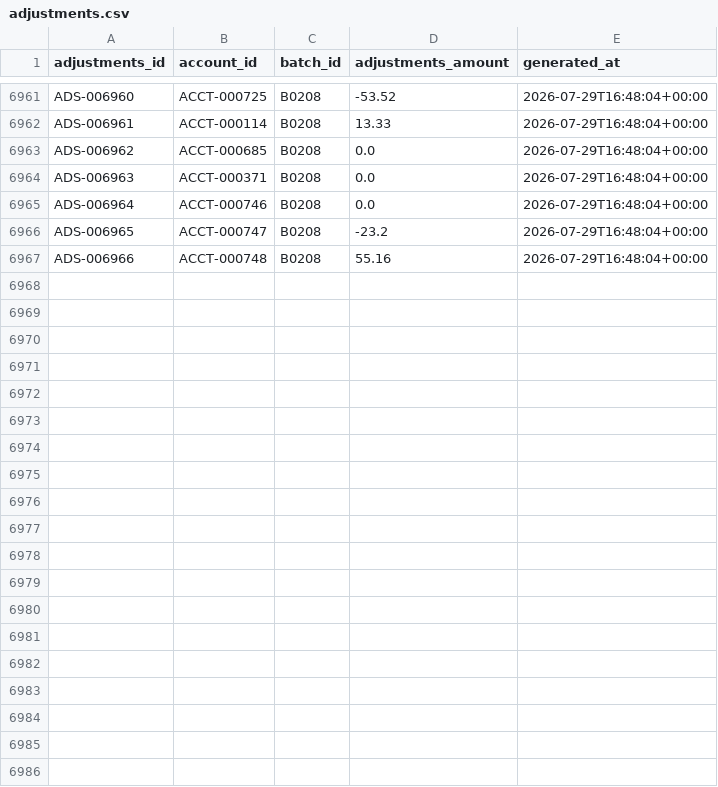
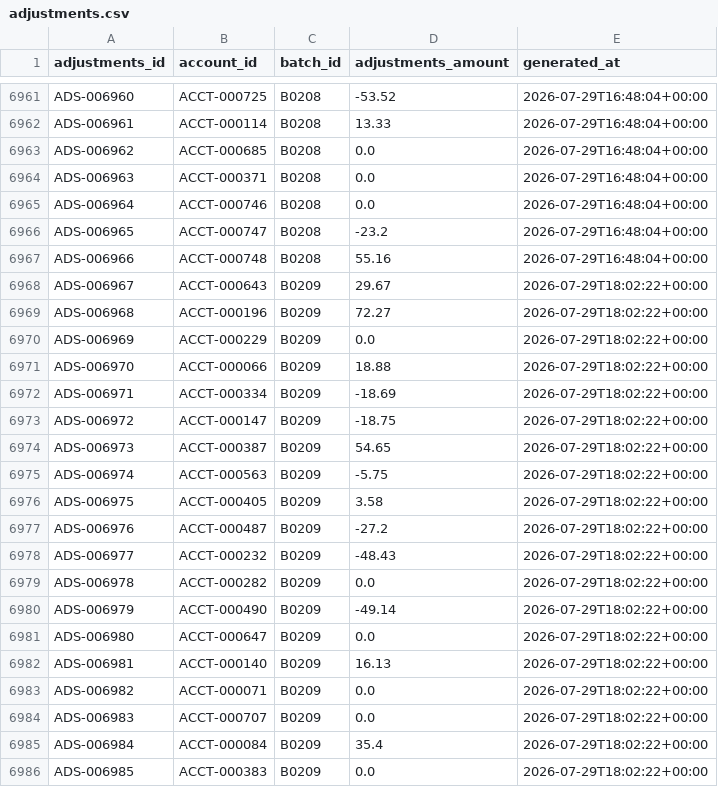
Before and after one commit to jelendu/remit-reconciliation-engine, a CSV file: data_gen/output/adjustments.csv, drawn as a sheet; only a part is shown, gaps mark what is left out; the diff covers the shown part only.

```diff
--- a/data_gen/output/adjustments.csv
+++ b/data_gen/output/adjustments.csv
@@ -6967 +6967,20 @@ ADS-006965,ACCT-000747,B0208,-23.2,2026-07-29T16:48:04+00:00
 ADS-006966,ACCT-000748,B0208,55.16,2026-07-29T16:48:04+00:00
+ADS-006967,ACCT-000643,B0209,29.67,2026-07-29T18:02:22+00:00
+ADS-006968,ACCT-000196,B0209,72.27,2026-07-29T18:02:22+00:00
+ADS-006969,ACCT-000229,B0209,0.0,2026-07-29T18:02:22+00:00
+ADS-006970,ACCT-000066,B0209,18.88,2026-07-29T18:02:22+00:00
+ADS-006971,ACCT-000334,B0209,-18.69,2026-07-29T18:02:22+00:00
+ADS-006972,ACCT-000147,B0209,-18.75,2026-07-29T18:02:22+00:00
+ADS-006973,ACCT-000387,B0209,54.65,2026-07-29T18:02:22+00:00
+ADS-006974,ACCT-000563,B0209,-5.75,2026-07-29T18:02:22+00:00
+ADS-006975,ACCT-000405,B0209,3.58,2026-07-29T18:02:22+00:00
+ADS-006976,ACCT-000487,B0209,-27.2,2026-07-29T18:02:22+00:00
+ADS-006977,ACCT-000232,B0209,-48.43,2026-07-29T18:02:22+00:00
+ADS-006978,ACCT-000282,B0209,0.0,2026-07-29T18:02:22+00:00
+ADS-006979,ACCT-000490,B0209,-49.14,2026-07-29T18:02:22+00:00
+ADS-006980,ACCT-000647,B0209,0.0,2026-07-29T18:02:22+00:00
+ADS-006981,ACCT-000140,B0209,16.13,2026-07-29T18:02:22+00:00
+ADS-006982,ACCT-000071,B0209,0.0,2026-07-29T18:02:22+00:00
+ADS-006983,ACCT-000707,B0209,0.0,2026-07-29T18:02:22+00:00
+ADS-006984,ACCT-000084,B0209,35.4,2026-07-29T18:02:22+00:00
+ADS-006985,ACCT-000383,B0209,0.0,2026-07-29T18:02:22+00:00
```
Also changed, not shown: 11 added rows elsewhere in this file, data_gen/output/_scenarios.csv, data_gen/output/adjustment_amts.csv, 17 other files.
